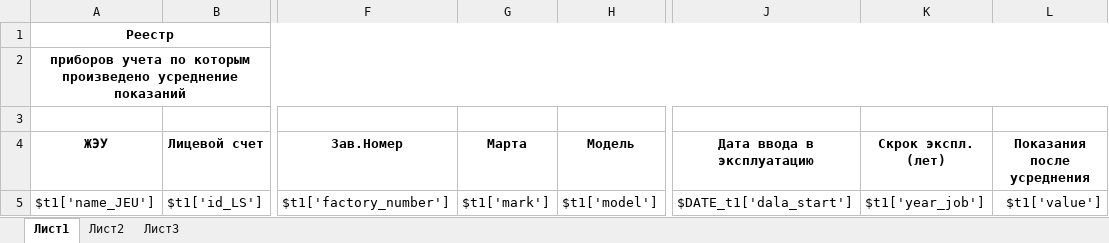
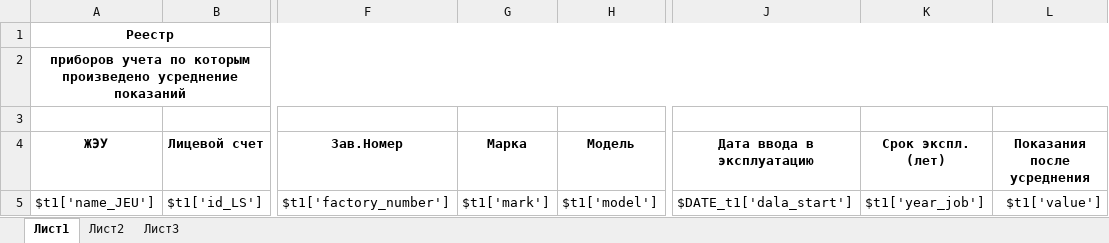
Before and after one commit to ddrsdram/REPORTS, an Excel workbook: Reports/Device/Register_averaging/Register_averaging.xlsx, sheet Лист1, drawn as a sheet; only a part is shown, gaps mark what is left out; values as stored, in another font and other column widths than the file's, no borders; the diff names each change by its address in the sheet, - before the commit and + after, or states it on an @@ line.

```diff
--- a/Reports/Device/Register_averaging/Register_averaging.xlsx (sheet Лист1)
+++ b/Reports/Device/Register_averaging/Register_averaging.xlsx (sheet Лист1)
-G4: Марта
+G4: Марка
-K4: Скрок экспл. (лет)
+K4: Срок экспл. (лет)
```
Also changed, not shown: 1 other file.
